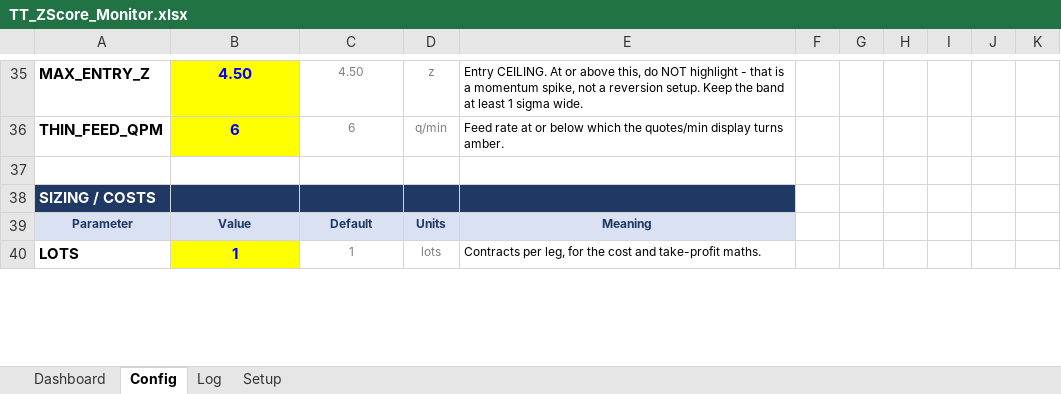
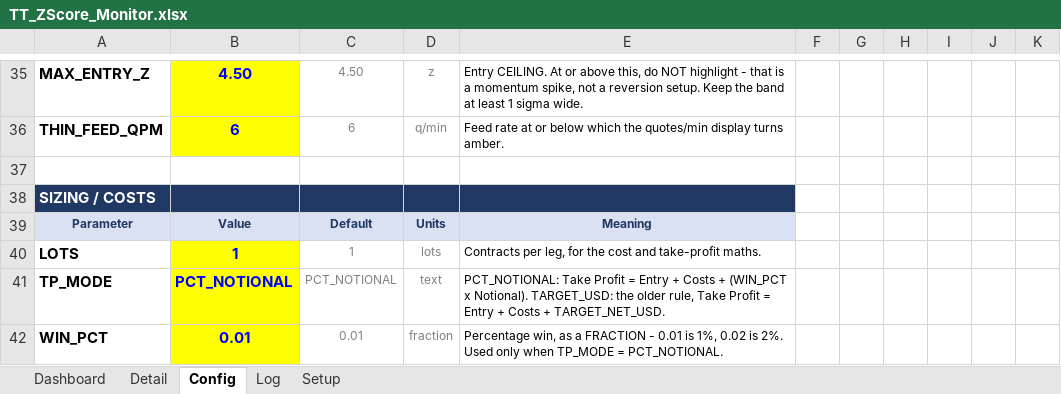
Before and after one commit to ajoxf/TT_Exc_manual1, an Excel workbook: TT_ZScore_Monitor.xlsx, sheet Config, drawn as a sheet; only a part is shown, gaps mark what is left out; values as stored, in another font and other column widths than the file's, no borders; the diff covers the shown part only; the diff names each change by its address in the sheet, - before the commit and + after, or states it on an @@ line.

```diff
--- a/TT_ZScore_Monitor.xlsx (sheet Config)
+++ b/TT_ZScore_Monitor.xlsx (sheet Config)
+sheet tab: Detail
+row 41: TP_MODE | PCT_NOTIONAL | PCT_NOTIONAL | text | PCT_NOTIONAL: Take Profit = Entry + Costs + (WIN_PCT x Notional). TARGET_USD: the older rule, Take Profit = Entry + Costs + TARGET_NET_USD.
+row 42: WIN_PCT | 0.01 | 0.01 | fraction | Percentage win, as a FRACTION - 0.01 is 1%, 0.02 is 2%. Used only when TP_MODE = PCT_NOTIONAL.
```
Also changed, not shown: 5 added rows and 8 edited cells elsewhere in this sheet, sheet Dashboard, sheet Setup, 5 other files.
